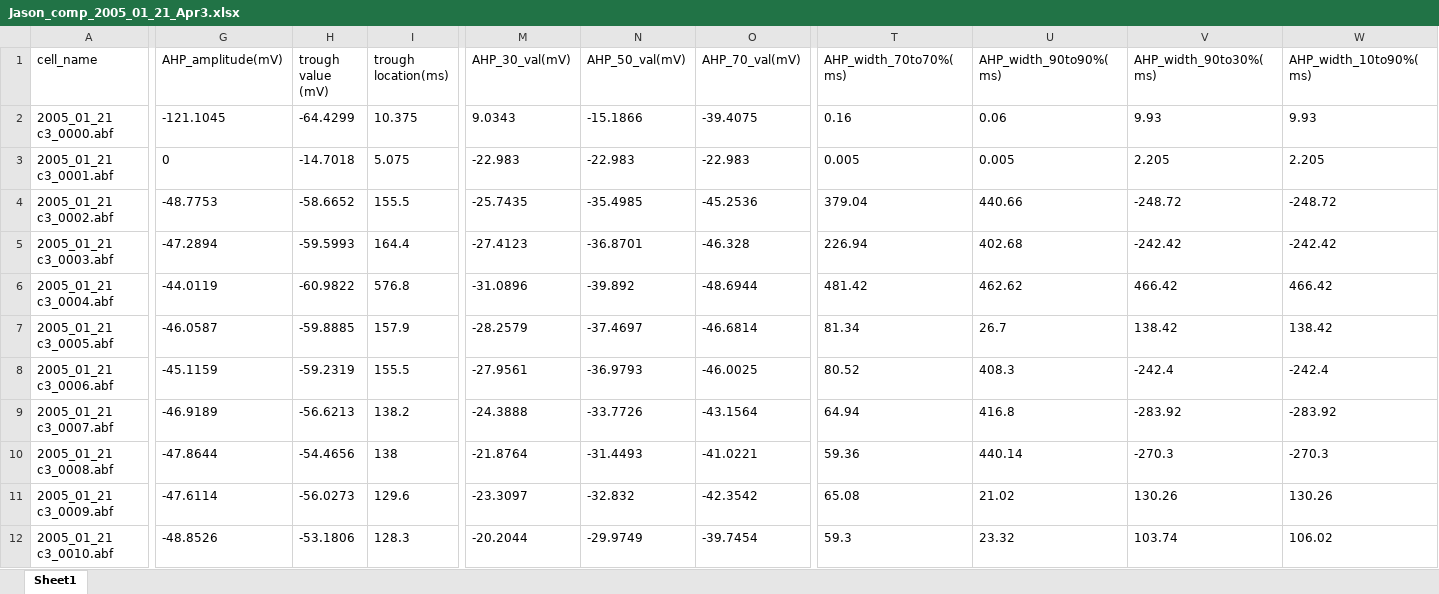
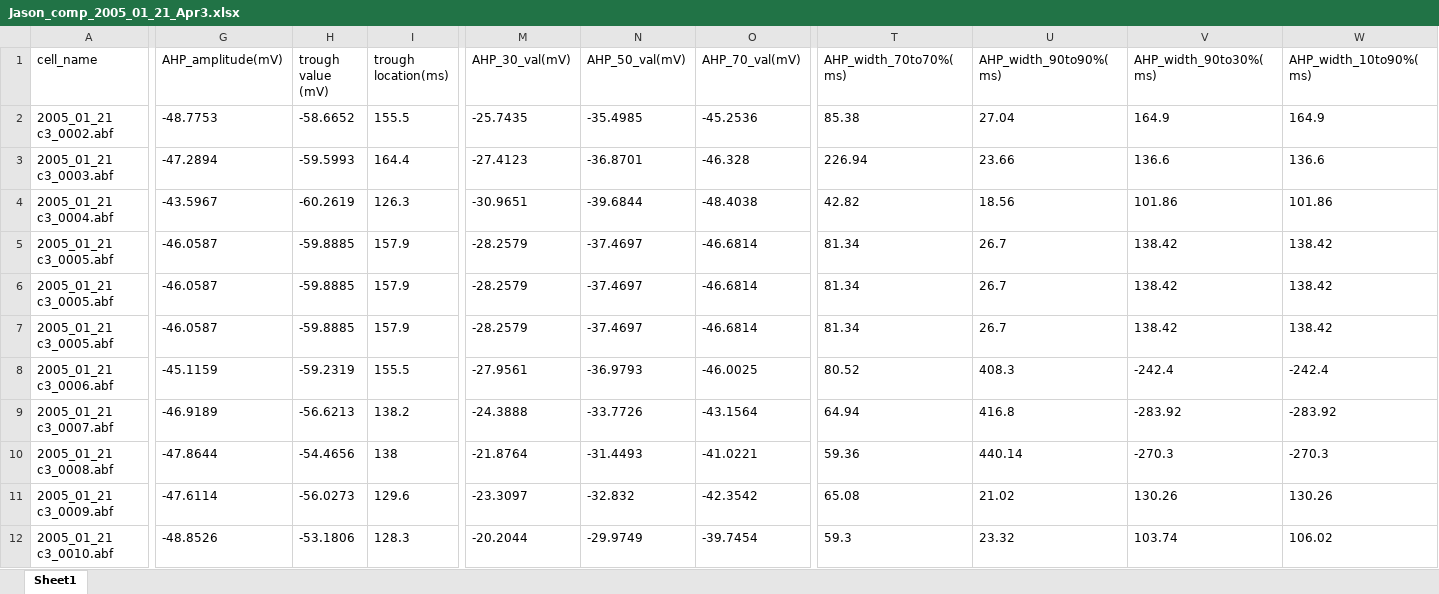
Before and after one commit to sayakaminegishi/AP_AHP_Analysis_Iclamp_SayaMinegishi, an Excel workbook: jasonluthercomparison/Jason_comp_2005_01_21_Apr3.xlsx, sheet Sheet1, drawn as a sheet; only a part is shown, gaps mark what is left out; values as stored, in another font and other column widths than the file's, no borders; removed rows and columns are numbered as before the commit, all else as after; rows hold the shown columns only; the diff covers the shown part only; the diff names each change by its address in the sheet, - before the commit and + after, or states it on an @@ line.

```diff
--- a/jasonluthercomparison/Jason_comp_2005_01_21_Apr3.xlsx (sheet Sheet1)
+++ b/jasonluthercomparison/Jason_comp_2005_01_21_Apr3.xlsx (sheet Sheet1)
-row 2: 2005_01_21 c3_0000.abf | -121.1045 | -64.4299 | 10.375 | 9.0343 | -15.1866 | -39.4075 | 0.16 | 0.06 | 9.93 | 9.93
-row 3: 2005_01_21 c3_0001.abf | 0 | -14.7018 | 5.075 | -22.983 | -22.983 | -22.983 | 0.005 | 0.005 | 2.205 | 2.205
-T2 (AHP_width_70to70%(ms)): 379.04
+T2 (AHP_width_70to70%(ms)): 85.38
-U2 (AHP_width_90to90%(ms)): 440.66
+U2 (AHP_width_90to90%(ms)): 27.04
-V2 (AHP_width_90to30%(ms)): -248.72
+V2 (AHP_width_90to30%(ms)): 164.9
-W2 (AHP_width_10to90%(ms)): -248.72
+W2 (AHP_width_10to90%(ms)): 164.9
-U3 (AHP_width_90to90%(ms)): 402.68
+U3 (AHP_width_90to90%(ms)): 23.66
-V3 (AHP_width_90to30%(ms)): -242.42
+V3 (AHP_width_90to30%(ms)): 136.6
-W3 (AHP_width_10to90%(ms)): -242.42
+W3 (AHP_width_10to90%(ms)): 136.6
-G4 (AHP_amplitude(mV)): -44.0119
+G4 (AHP_amplitude(mV)): -43.5967
-H4 (trough value (mV)): -60.9822
+H4 (trough value (mV)): -60.2619
-I4 (trough location(ms)): 576.8
+I4 (trough location(ms)): 126.3
-M4 (AHP_30_val(mV)): -31.0896
+M4 (AHP_30_val(mV)): -30.9651
-N4 (AHP_50_val(mV)): -39.892
+N4 (AHP_50_val(mV)): -39.6844
-O4 (AHP_70_val(mV)): -48.6944
+O4 (AHP_70_val(mV)): -48.4038
-T4 (AHP_width_70to70%(ms)): 481.42
+T4 (AHP_width_70to70%(ms)): 42.82
-U4 (AHP_width_90to90%(ms)): 462.62
+U4 (AHP_width_90to90%(ms)): 18.56
-V4 (AHP_width_90to30%(ms)): 466.42
+V4 (AHP_width_90to30%(ms)): 101.86
-W4 (AHP_width_10to90%(ms)): 466.42
+W4 (AHP_width_10to90%(ms)): 101.86
+row 5: 2005_01_21 c3_0005.abf | -46.0587 | -59.8885 | 157.9 | -28.2579 | -37.4697 | -46.6814 | 81.34 | 26.7 | 138.42 | 138.42
+row 6: 2005_01_21 c3_0005.abf | -46.0587 | -59.8885 | 157.9 | -28.2579 | -37.4697 | -46.6814 | 81.34 | 26.7 | 138.42 | 138.42
```
Also changed, not shown: 4 edited cells elsewhere in this sheet, 3 other files.
